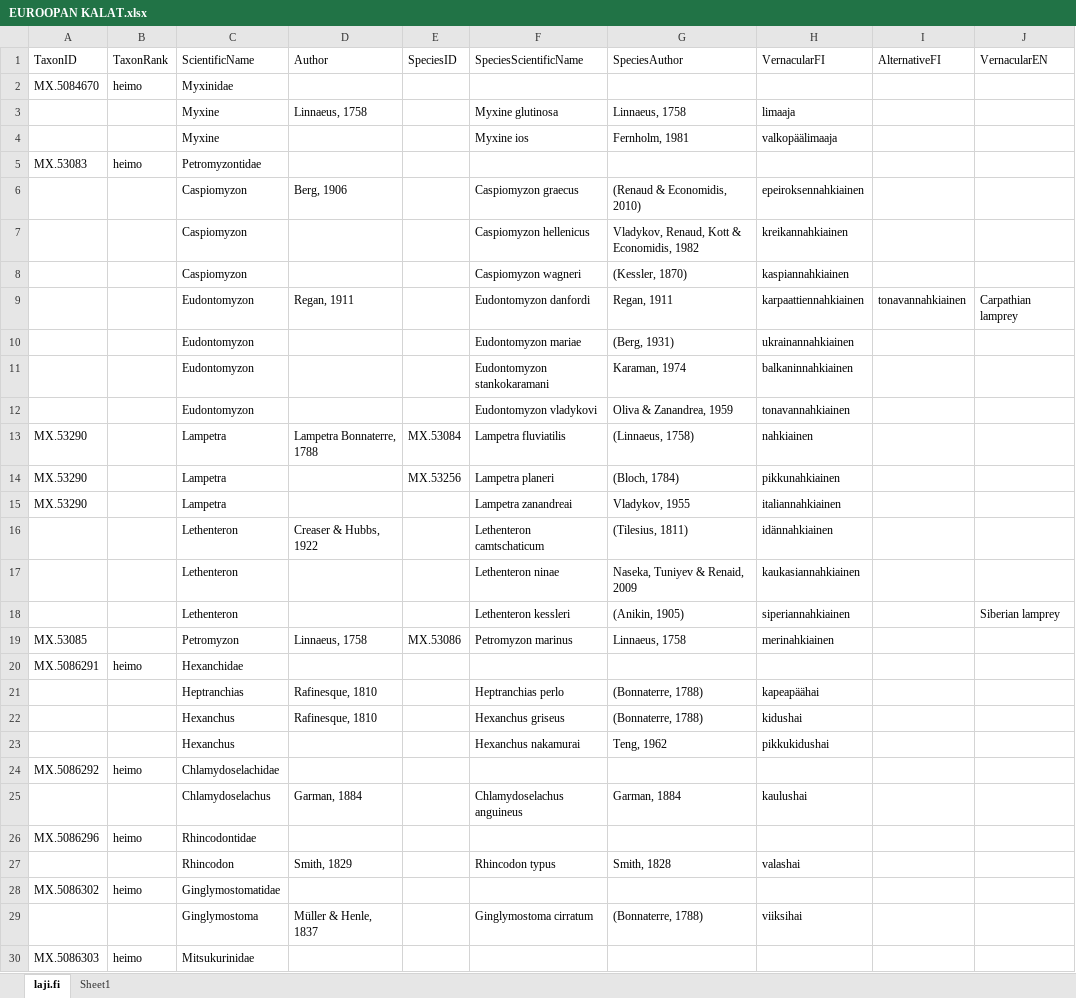
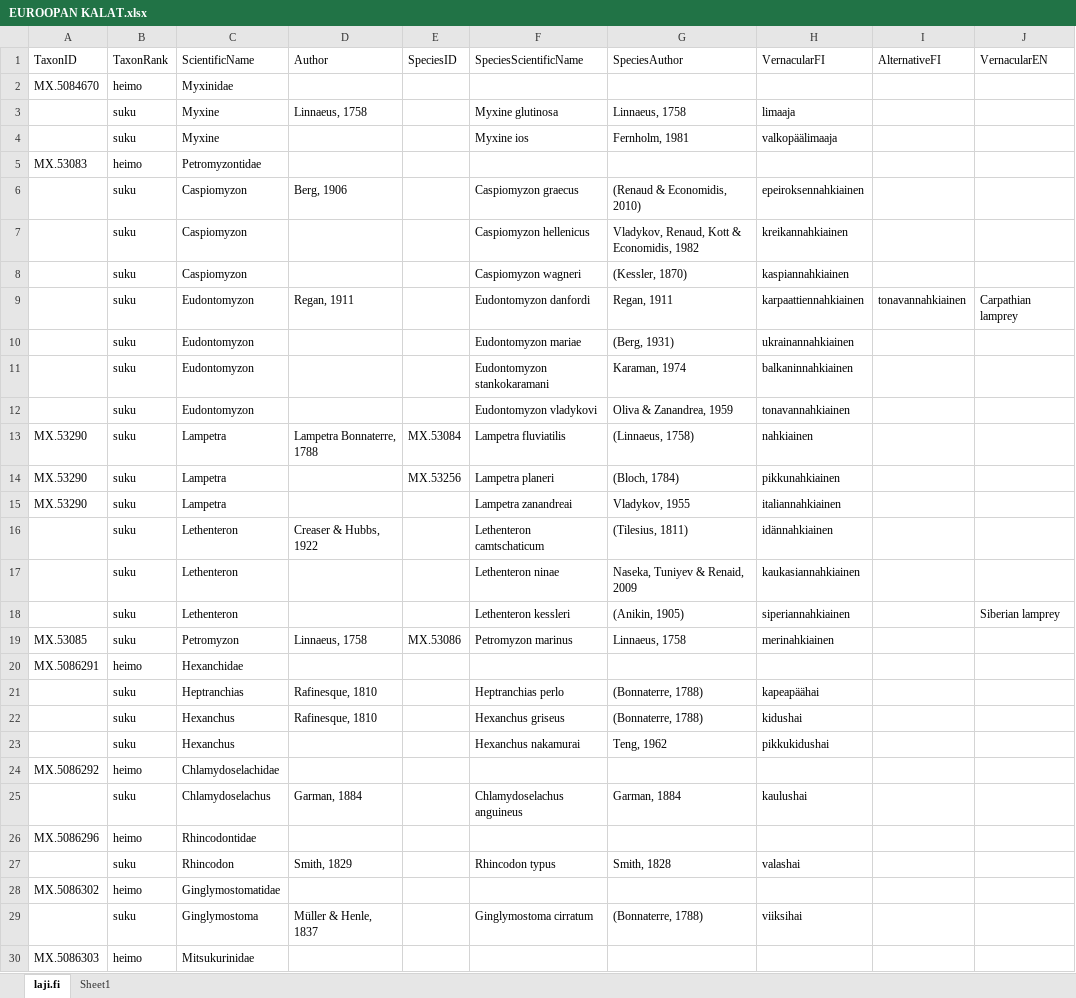
Before and after one commit to luomus/triplestore, an Excel workbook: data/EUROOPAN KALAT.xlsx, sheet laji.fi, drawn as a sheet; only a part is shown; values as stored, in another font and other column widths than the file's, no cell formats; charts and pictures not drawn; the diff covers the shown part only; the diff names each change by its address in the sheet, - before the commit and + after, or states it on an @@ line.

Commit message:
european fish data

```diff
--- a/data/EUROOPAN KALAT.xlsx (sheet laji.fi)
+++ b/data/EUROOPAN KALAT.xlsx (sheet laji.fi)
-B3:B4 (TaxonRank): (empty)
+B3:B4 (TaxonRank): suku
-B6:B19 (TaxonRank): (empty)
+B6:B19 (TaxonRank): suku
-B21:B23 (TaxonRank): (empty)
+B21:B23 (TaxonRank): suku
-B25 (TaxonRank): (empty)
+B25 (TaxonRank): suku
-B27 (TaxonRank): (empty)
+B27 (TaxonRank): suku
-B29 (TaxonRank): (empty)
+B29 (TaxonRank): suku
```
Also changed, not shown: other rows of this sheet, cell formats, charts or pictures, 1 other file.
